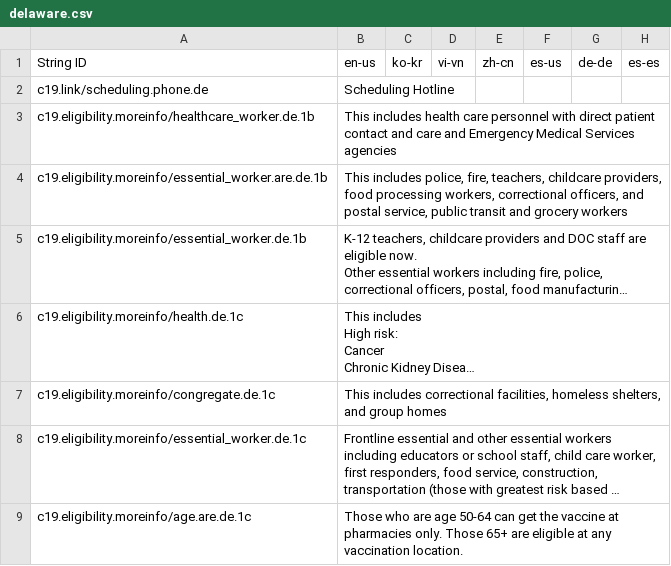
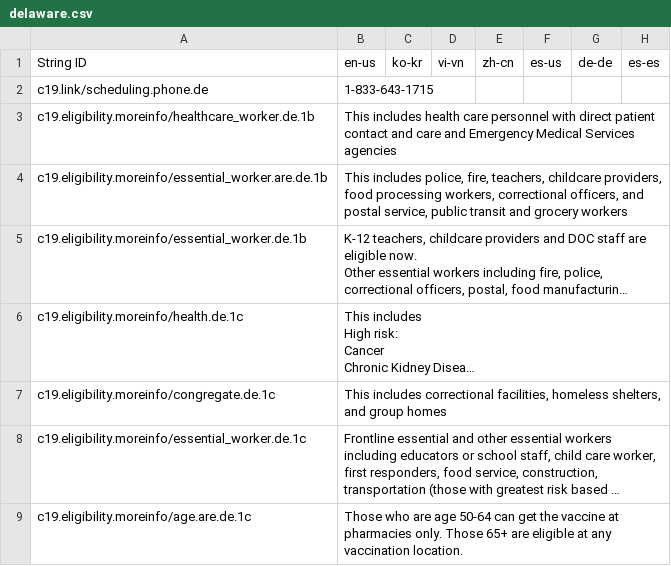
Before and after one commit to microsoft/covid-vaccine-bot, a CSV file: packages/plans/data/policies/delaware/delaware.csv, drawn as a sheet; only a part is shown; long unchanged cells end in …; the diff names each change by its address in the sheet, - before the commit and + after, or states it on an @@ line.

Commit message:
updated delaware/delaware.csv

```diff
--- a/packages/plans/data/policies/delaware/delaware.csv
+++ b/packages/plans/data/policies/delaware/delaware.csv
-B2: Scheduling Hotline
+B2: 1-833-643-1715
```
